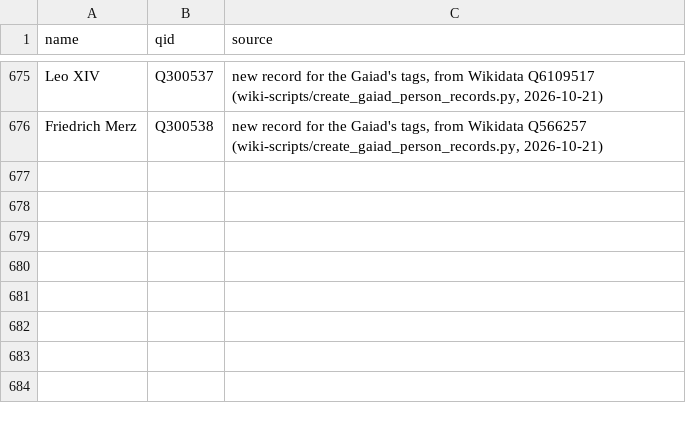
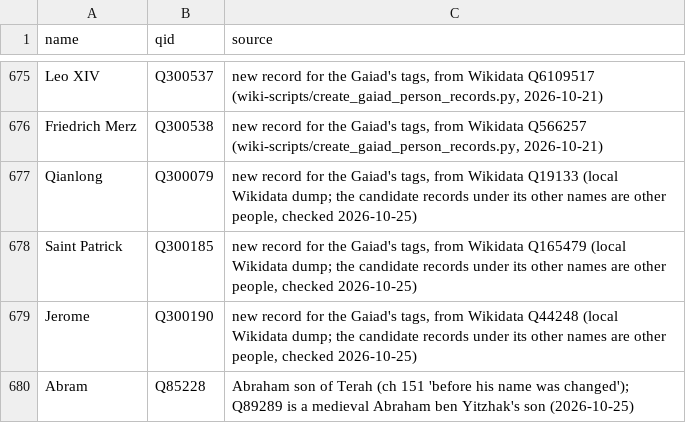
Before and after one commit to EmmaLeonhart/order.life, a TSV file: Gaiad/genealogy/_overrides.tsv, drawn as a sheet; only a part is shown, gaps mark what is left out.

```diff
--- a/Gaiad/genealogy/_overrides.tsv
+++ b/Gaiad/genealogy/_overrides.tsv
@@ -676 +676,5 @@ Leo XIV	Q300537	new record for the Gaiad's tags, from Wikidata Q6109517 (wiki-sc
 Friedrich Merz	Q300538	new record for the Gaiad's tags, from Wikidata Q566257 (wiki-scripts/create_gaiad_person_records.py, 2026-10-21)
+Qianlong	Q300079	new record for the Gaiad's tags, from Wikidata Q19133 (local Wikidata dump; the candidate records under its other names are other people, checked 2026-10-25)
+Saint Patrick	Q300185	new record for the Gaiad's tags, from Wikidata Q165479 (local Wikidata dump; the candidate records under its other names are other people, checked 2026-10-25)
+Jerome	Q300190	new record for the Gaiad's tags, from Wikidata Q44248 (local Wikidata dump; the candidate records under its other names are other people, checked 2026-10-25)
+Abram	Q85228	Abraham son of Terah (ch 151 'before his name was changed'); Q89289 is a medieval Abraham ben Yitzhak's son (2026-10-25)
```
Also changed, not shown: 11 other files.
